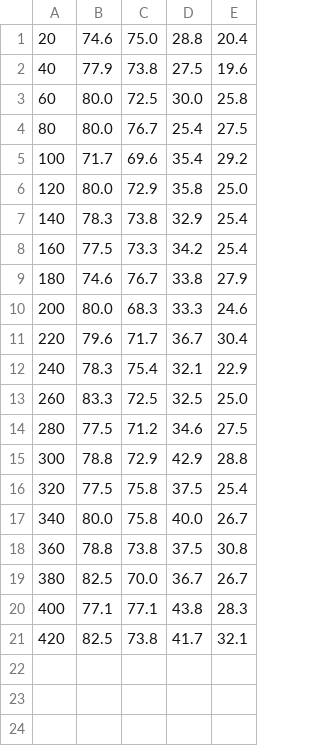
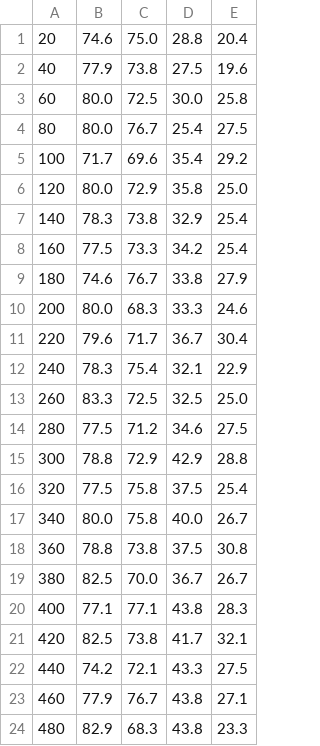
Before and after one commit to blackworm86/eftaios, a CSV file: nn/eval.csv, drawn as a sheet.

Commit message:
Network training: iteration 492 (eval.csv)

```diff
--- a/nn/eval.csv
+++ b/nn/eval.csv
@@ -21 +21,4 @@
 420,82.5,73.8,41.7,32.1
+440,74.2,72.1,43.3,27.5
+460,77.9,76.7,43.8,27.1
+480,82.9,68.3,43.8,23.3
```
